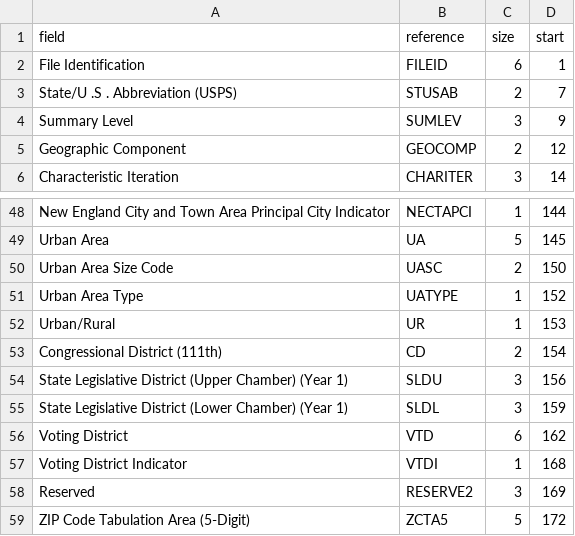
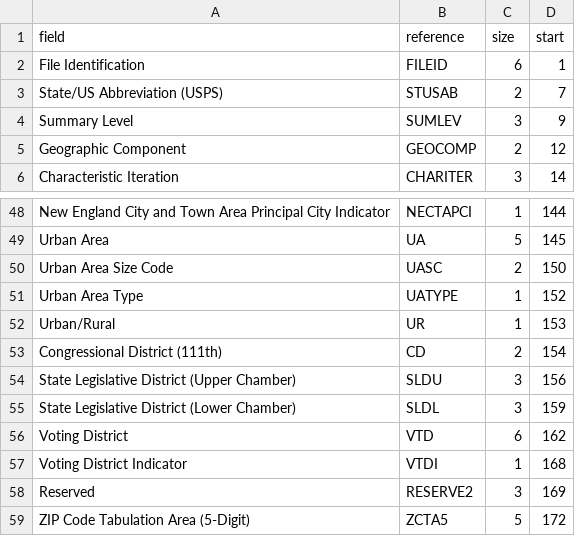
Before and after one commit to GL-Li/totalcensus, a CSV file: data_raw/census/census_2010/geographic_header_dictionary.csv, drawn as a sheet; only a part is shown, gaps mark what is left out.

```diff
--- a/data_raw/census/census_2010/geographic_header_dictionary.csv
+++ b/data_raw/census/census_2010/geographic_header_dictionary.csv
@@ -2,3 +2,3 @@ field, reference, size, start
 File Identification, FILEID, 6, 1
-State/U .S . Abbreviation (USPS), STUSAB, 2, 7
+State/US Abbreviation (USPS), STUSAB, 2, 7
 Summary Level, SUMLEV, 3, 9
@@ -53,4 +53,4 @@ Urban/Rural, UR, 1, 153
 Congressional District (111th), CD, 2, 154
-State Legislative District (Upper Chamber) (Year 1), SLDU, 3, 156
-State Legislative District (Lower Chamber) (Year 1), SLDL, 3, 159
+State Legislative District (Upper Chamber), SLDU, 3, 156
+State Legislative District (Lower Chamber), SLDL, 3, 159
 Voting District, VTD, 6, 162
```
Also changed, not shown: 8 other files.
